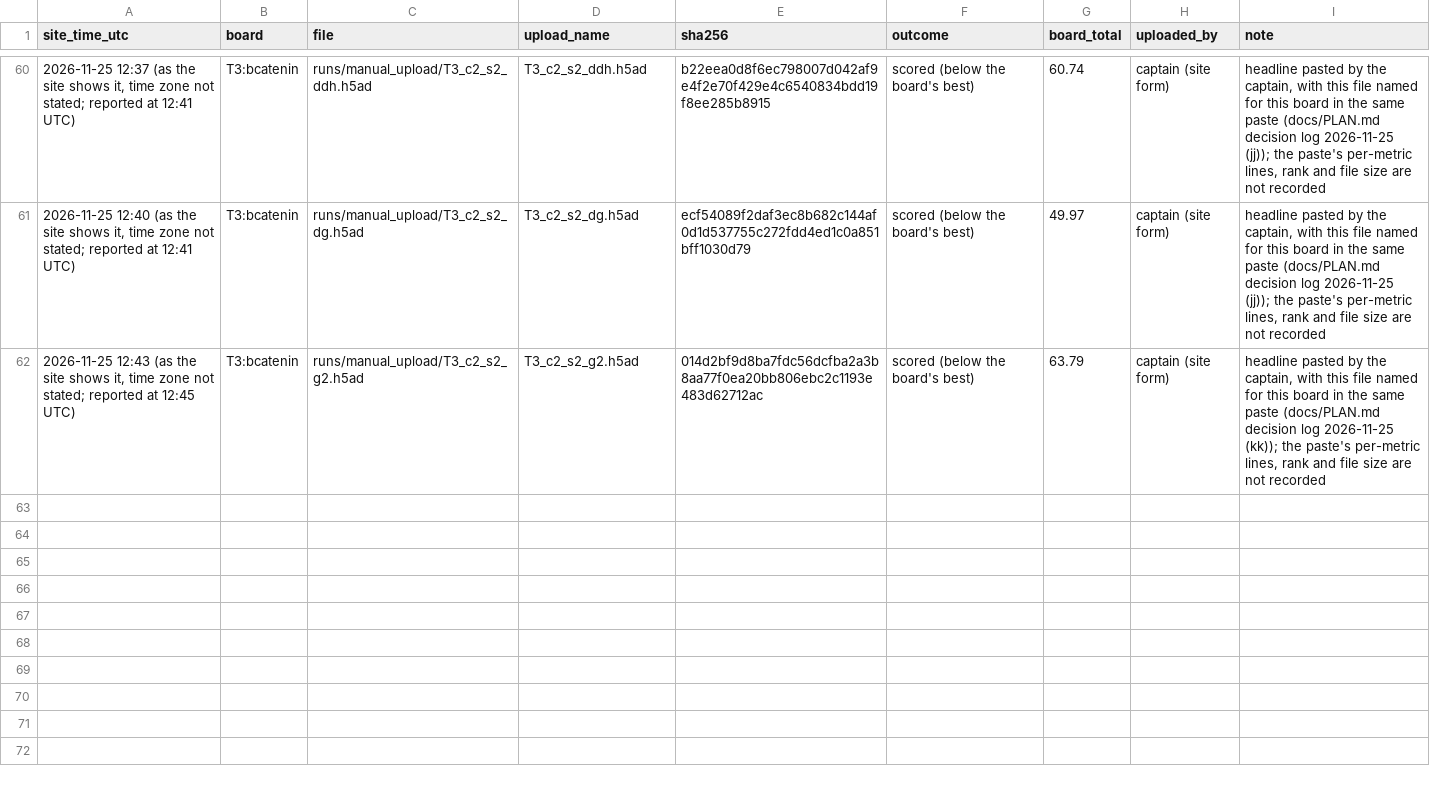
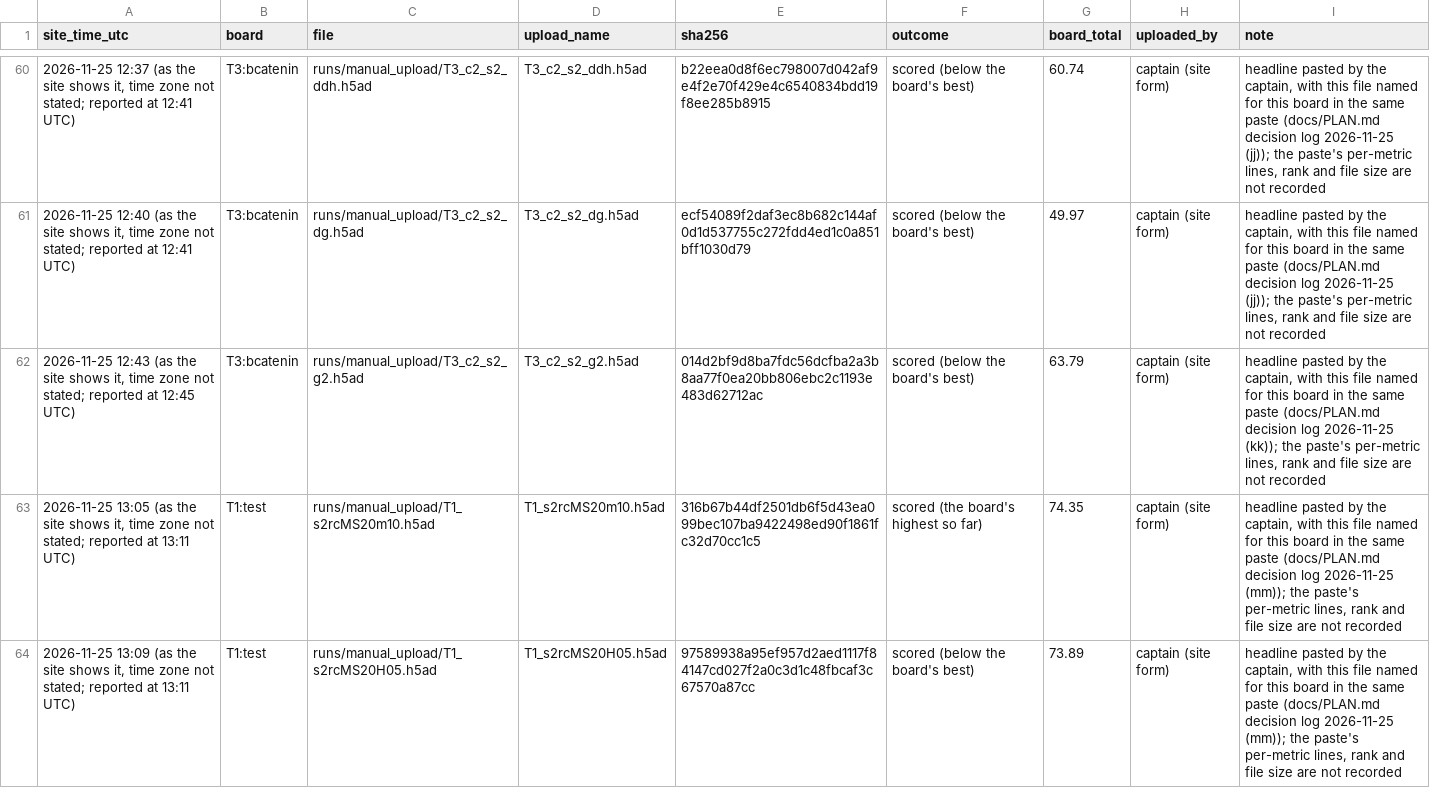
Before and after one commit to Vijayavallabh/virtual-embryo-challenge, a CSV file: results/manual_uploads.csv, drawn as a sheet; only a part is shown, gaps mark what is left out; the diff names each change by its address in the sheet, - before the commit and + after, or states it on an @@ line.

Commit message:
Two T1 headlines recorded, headline only; rules applied

```diff
--- a/results/manual_uploads.csv
+++ b/results/manual_uploads.csv
+row 63: 2026-11-25 13:05 (as the site shows it, time zone not stated; reported at 13:11 UTC) | T1:test | runs/manual_upload/T1_s2rcMS20m10.h5ad | T1_s2rcMS20m10.h5ad | 316b67b44df2501db6f5d43ea099bec107ba9422498ed90f1861fc32d70cc1c5 | scored (the board's highest so far) | 74.35 | captain (site form) | headline pasted by the captain, with this file named for this board in the same paste (docs/PLAN.md decision log 2026-11-25 (mm)); the paste's per-metric lines, rank and file size are not recorded
+row 64: 2026-11-25 13:09 (as the site shows it, time zone not stated; reported at 13:11 UTC) | T1:test | runs/manual_upload/T1_s2rcMS20H05.h5ad | T1_s2rcMS20H05.h5ad | 97589938a95ef957d2aed1117f84147cd027f2a0c3d1c48fbcaf3c67570a87cc | scored (below the board's best) | 73.89 | captain (site form) | headline pasted by the captain, with this file named for this board in the same paste (docs/PLAN.md decision log 2026-11-25 (mm)); the paste's per-metric lines, rank and file size are not recorded
```
Also changed, not shown: 2 other files.
